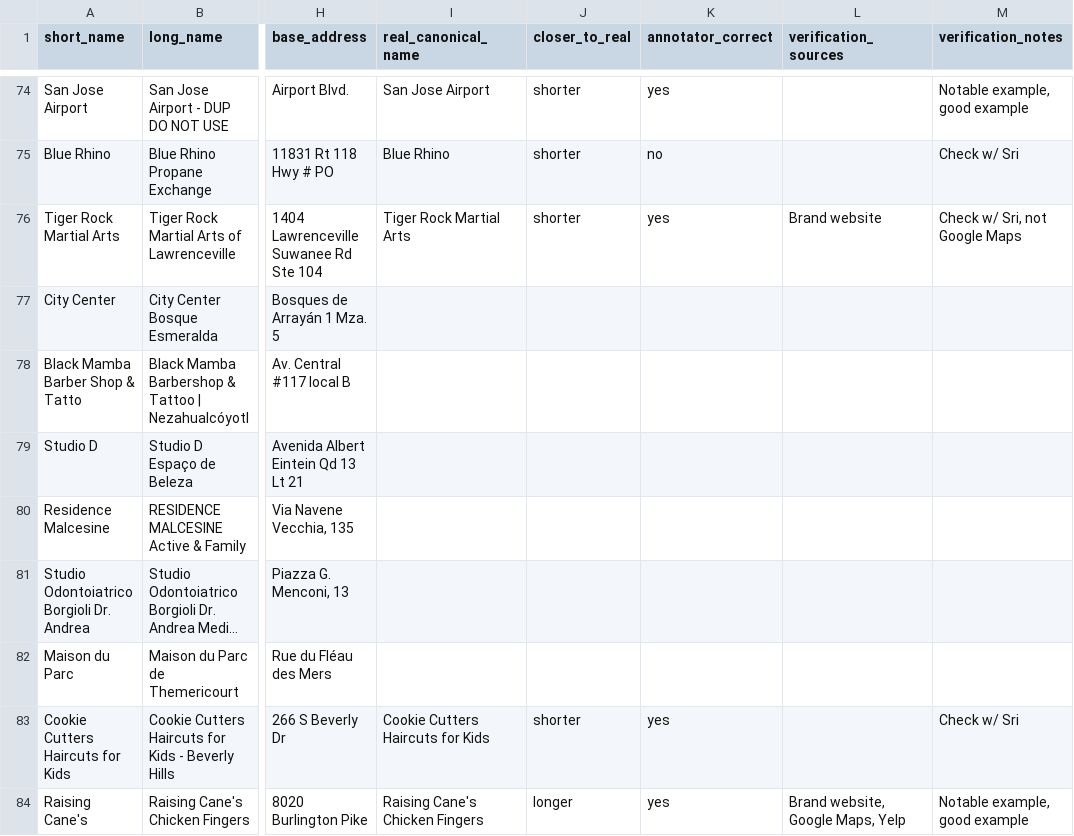
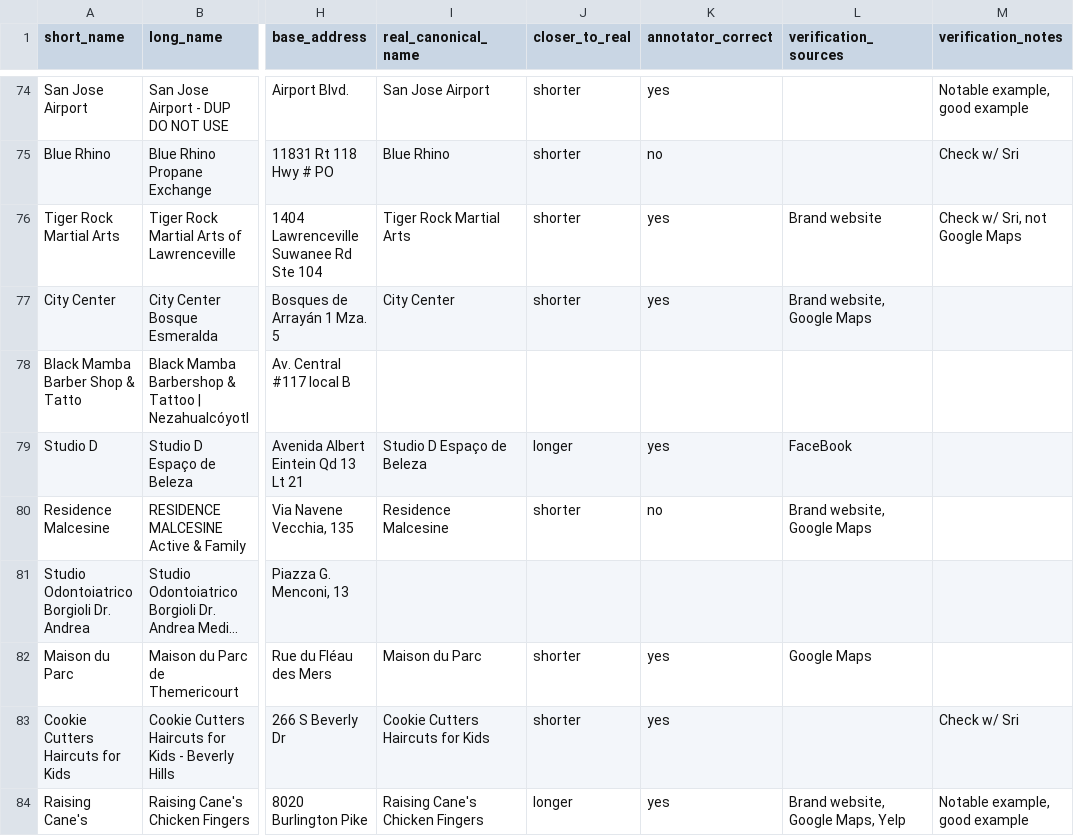
Before and after one commit to project-terraforma/places-truth-reconciliation, a CSV file: analysis/names/h1_golden_verification.csv, drawn as a sheet; only a part is shown, gaps mark what is left out; long unchanged cells end in …; the diff covers the shown part only; the diff names each change by its address in the sheet, - before the commit and + after, or states it on an @@ line.

```diff
--- a/analysis/names/h1_golden_verification.csv
+++ b/analysis/names/h1_golden_verification.csv
-I77 (real_canonical_name): (empty)
+I77 (real_canonical_name): City Center
-J77 (closer_to_real): (empty)
+J77 (closer_to_real): shorter
-K77 (annotator_correct): (empty)
+K77 (annotator_correct): yes
-L77 (verification_sources): (empty)
+L77 (verification_sources): Brand website, Google Maps
-I79 (real_canonical_name): (empty)
+I79 (real_canonical_name): Studio D Espaço de Beleza
-J79 (closer_to_real): (empty)
+J79 (closer_to_real): longer
-K79 (annotator_correct): (empty)
+K79 (annotator_correct): yes
-L79 (verification_sources): (empty)
+L79 (verification_sources): FaceBook
-I80 (real_canonical_name): (empty)
+I80 (real_canonical_name): Residence Malcesine
-J80 (closer_to_real): (empty)
+J80 (closer_to_real): shorter
-K80 (annotator_correct): (empty)
+K80 (annotator_correct): no
-L80 (verification_sources): (empty)
+L80 (verification_sources): Brand website, Google Maps
-I82 (real_canonical_name): (empty)
+I82 (real_canonical_name): Maison du Parc
-J82 (closer_to_real): (empty)
+J82 (closer_to_real): shorter
-K82 (annotator_correct): (empty)
+K82 (annotator_correct): yes
-L82 (verification_sources): (empty)
+L82 (verification_sources): Google Maps
```
Also changed, not shown: 161 edited cells elsewhere in this file, 1 other file.
